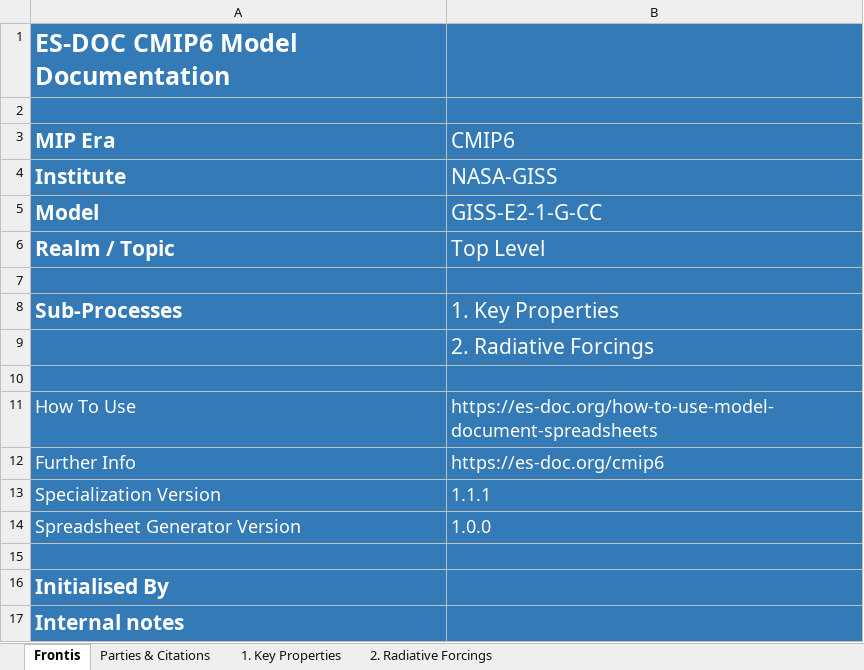
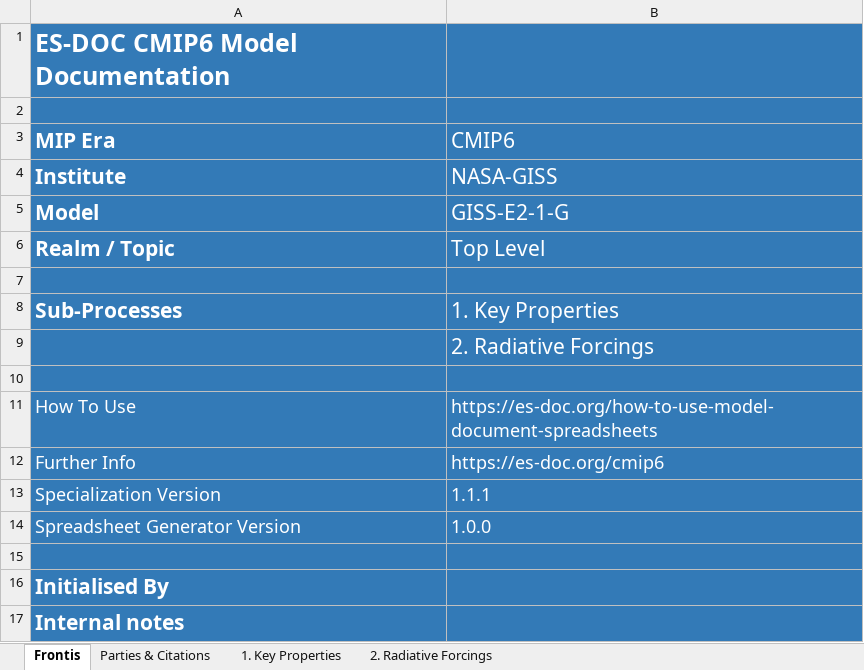
Before and after one commit to ES-DOC-INSTITUTIONAL/nasa-giss, an Excel workbook: cmip6/models/giss-e2-1-g-cc/cmip6_nasa-giss_giss-e2-1-g-cc_toplevel.xlsx, sheet Frontis, drawn as a sheet; values as stored, in another font and other column widths than the file's, no borders; the diff names each change by its address in the sheet, - before the commit and + after, or states it on an @@ line.

```diff
--- a/cmip6/models/giss-e2-1-g-cc/cmip6_nasa-giss_giss-e2-1-g-cc_toplevel.xlsx (sheet Frontis)
+++ b/cmip6/models/giss-e2-1-g-cc/cmip6_nasa-giss_giss-e2-1-g-cc_toplevel.xlsx (sheet Frontis)
-B5 (CMIP6): GISS-E2-1-G-CC
+B5 (CMIP6): GISS-E2-1-G
```
Also changed, not shown: sheet 2. Radiative Forcings, sheet 1. Key Properties, sheet Parties & Citations, 1 other file.
